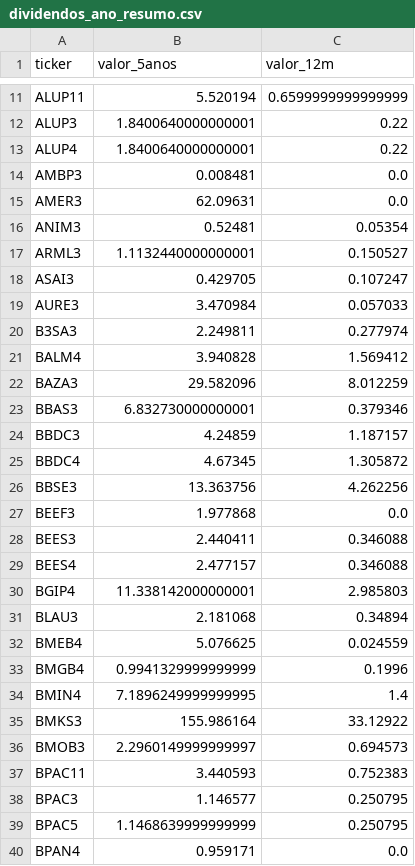
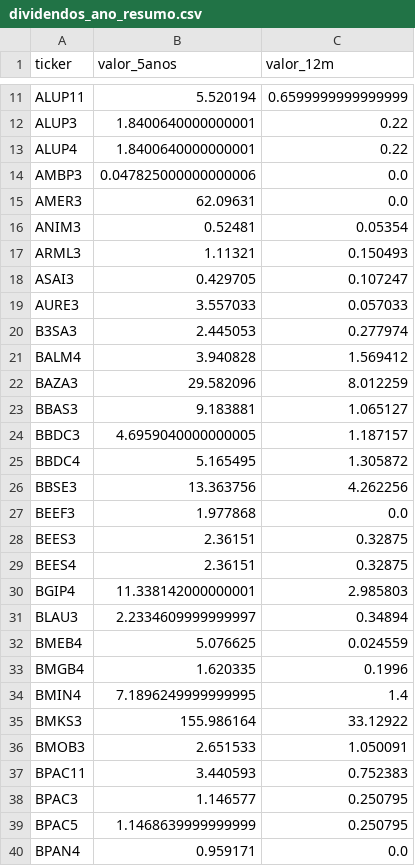
Before and after one commit to gustavolima007/Bussola-de-Valor, a CSV file: data/dividendos_ano_resumo.csv, drawn as a sheet; only a part is shown, gaps mark what is left out; the diff covers the shown part only.

```diff
--- a/data/dividendos_ano_resumo.csv
+++ b/data/dividendos_ano_resumo.csv
@@ -13,25 +13,25 @@ ALUP3,1.8400640000000001,0.22
 ALUP4,1.8400640000000001,0.22
-AMBP3,0.008481,0.0
+AMBP3,0.047825000000000006,0.0
 AMER3,62.09631,0.0
 ANIM3,0.52481,0.05354
-ARML3,1.1132440000000001,0.150527
+ARML3,1.11321,0.150493
 ASAI3,0.429705,0.107247
-AURE3,3.470984,0.057033
-B3SA3,2.249811,0.277974
+AURE3,3.557033,0.057033
+B3SA3,2.445053,0.277974
 BALM4,3.940828,1.569412
 BAZA3,29.582096,8.012259
-BBAS3,6.832730000000001,0.379346
-BBDC3,4.24859,1.187157
-BBDC4,4.67345,1.305872
+BBAS3,9.183881,1.065127
+BBDC3,4.6959040000000005,1.187157
+BBDC4,5.165495,1.305872
 BBSE3,13.363756,4.262256
 BEEF3,1.977868,0.0
-BEES3,2.440411,0.346088
-BEES4,2.477157,0.346088
+BEES3,2.36151,0.32875
+BEES4,2.36151,0.32875
 BGIP4,11.338142000000001,2.985803
-BLAU3,2.181068,0.34894
+BLAU3,2.2334609999999997,0.34894
 BMEB4,5.076625,0.024559
-BMGB4,0.9941329999999999,0.1996
+BMGB4,1.620335,0.1996
 BMIN4,7.1896249999999995,1.4
 BMKS3,155.986164,33.12922
-BMOB3,2.2960149999999997,0.694573
+BMOB3,2.651533,1.050091
 BPAC11,3.440593,0.752383
```
Also changed, not shown: 1 added row and 97 edited cells elsewhere in this file, data/dividend_yield.csv, data/dividendos_ano.csv, 29 other files.
